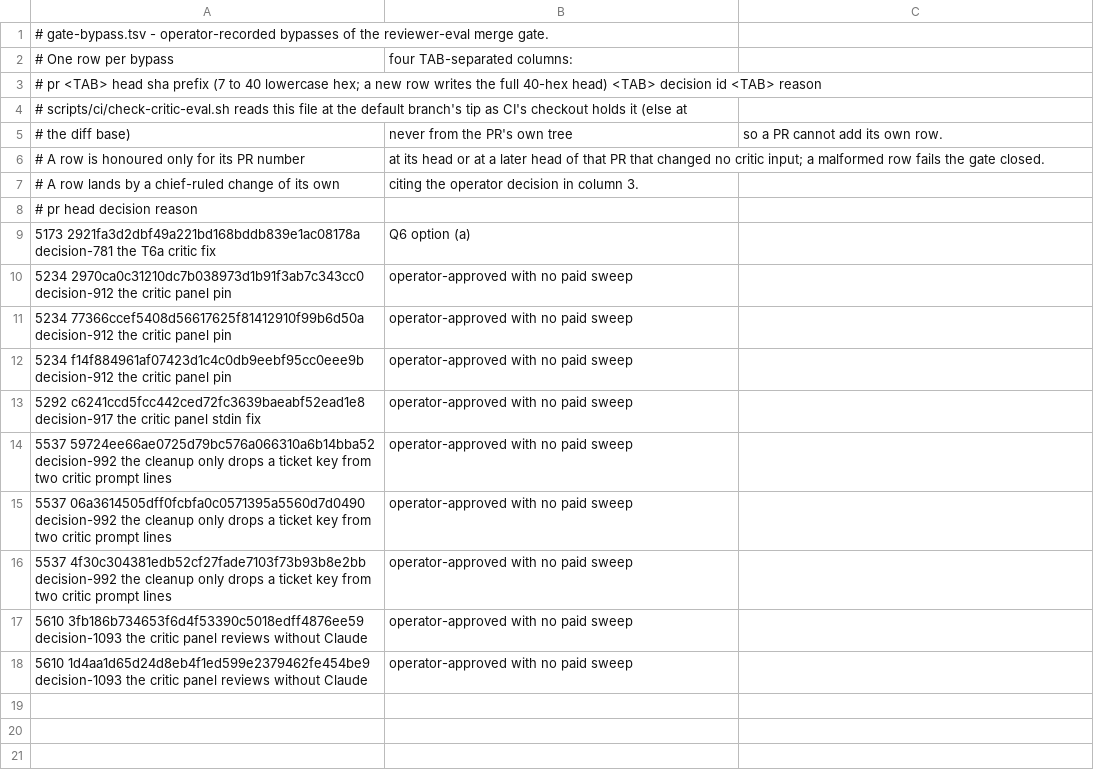
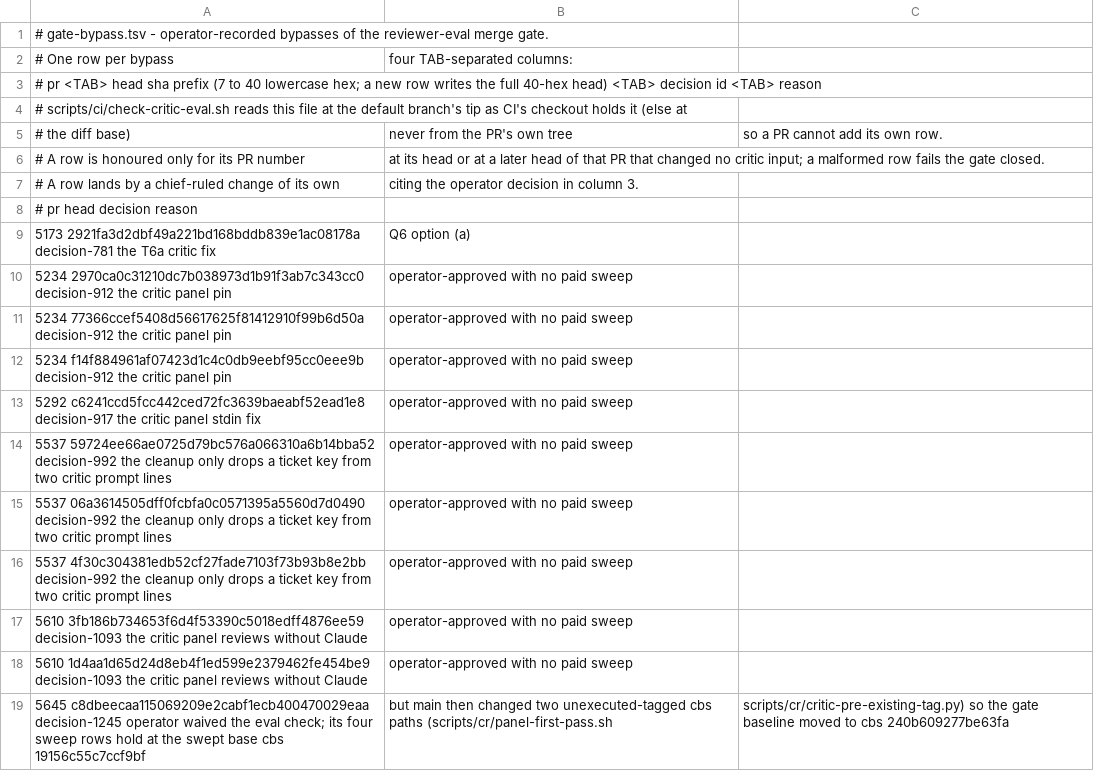
Before and after one commit to yotamleo-org/Himmel, a TSV file: scripts/eval/review-panel/gate-bypass.tsv, drawn as a sheet; the diff names each change by its address in the sheet, - before the commit and + after, or states it on an @@ line.

```diff
--- a/scripts/eval/review-panel/gate-bypass.tsv
+++ b/scripts/eval/review-panel/gate-bypass.tsv
+row 19: 5645 c8dbeecaa115069209e2cabf1ecb400470029eaa decision-1245 operator waived the eval check; its four sweep rows hold at the swept base cbs 19156c55c7ccf9bf | but main then changed two unexecuted-tagged cbs paths (scripts/cr/panel-first-pass.sh | scripts/cr/critic-pre-existing-tag.py) so the gate baseline moved to cbs 240b609277be63fa
```
